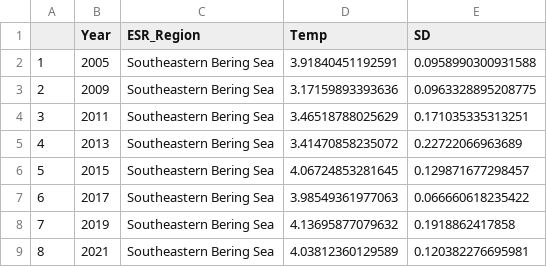
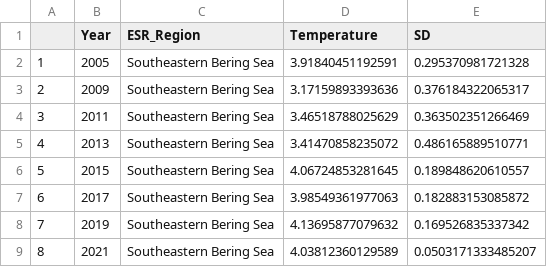
Before and after one commit to KSiwicke/AFSC_LLSurvey_Temperature, a CSV file: output/EBS/ebs_LL_temp_index.csv, drawn as a sheet.

```diff
--- a/output/EBS/ebs_LL_temp_index.csv
+++ b/output/EBS/ebs_LL_temp_index.csv
@@ -1,9 +1,9 @@
-"","Year","ESR_Region","Temp","SD"
-"1",2005,"Southeastern Bering Sea",3.91840451192591,0.0958990300931588
-"2",2009,"Southeastern Bering Sea",3.17159893393636,0.0963328895208775
-"3",2011,"Southeastern Bering Sea",3.46518788025629,0.171035335313251
-"4",2013,"Southeastern Bering Sea",3.41470858235072,0.22722066963689
-"5",2015,"Southeastern Bering Sea",4.06724853281645,0.129871677298457
-"6",2017,"Southeastern Bering Sea",3.98549361977063,0.066660618235422
-"7",2019,"Southeastern Bering Sea",4.13695877079632,0.1918862417858
-"8",2021,"Southeastern Bering Sea",4.03812360129589,0.120382276695981
+"","Year","ESR_Region","Temperature","SD"
+"1",2005,"Southeastern Bering Sea",3.91840451192591,0.295370981721328
+"2",2009,"Southeastern Bering Sea",3.17159893393636,0.376184322065317
+"3",2011,"Southeastern Bering Sea",3.46518788025629,0.363502351266469
+"4",2013,"Southeastern Bering Sea",3.41470858235072,0.486165889510771
+"5",2015,"Southeastern Bering Sea",4.06724853281645,0.189848620610557
+"6",2017,"Southeastern Bering Sea",3.98549361977063,0.182883153085872
+"7",2019,"Southeastern Bering Sea",4.13695877079632,0.169526835337342
+"8",2021,"Southeastern Bering Sea",4.03812360129589,0.0503171333485207
```
Also changed, not shown: output/GOA/egoa_LL_temp_index.csv, output/GOA/wgoa_LL_temp_index.csv, 5 other files.
